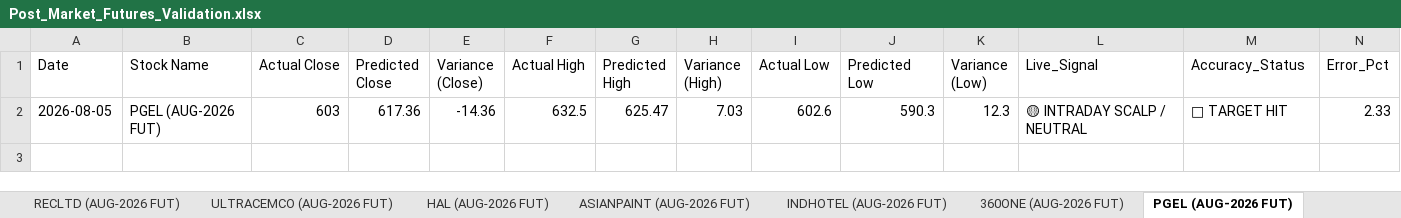
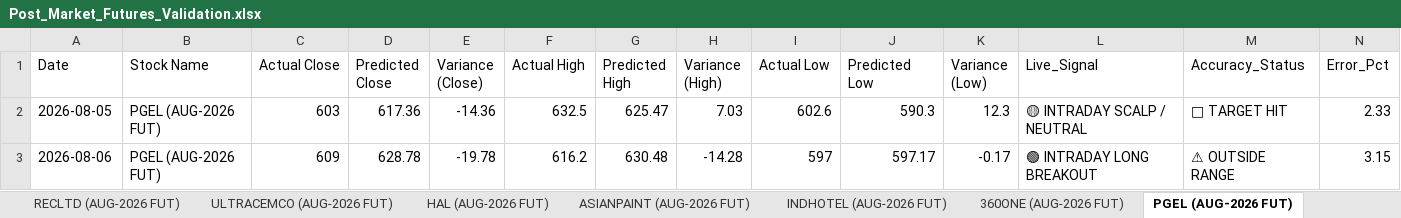
Before and after one commit to chiragkuk24/Final-Stocks, an Excel workbook: Post_Market_Futures_Validation.xlsx, sheet PGEL (AUG-2026 FUT), drawn as a sheet; values as stored, in another font and other column widths than the file's, no borders; the diff names each change by its address in the sheet, - before the commit and + after, or states it on an @@ line.

```diff
--- a/Post_Market_Futures_Validation.xlsx (sheet PGEL (AUG-2026 FUT))
+++ b/Post_Market_Futures_Validation.xlsx (sheet PGEL (AUG-2026 FUT))
+row 3: 2026-08-06 | PGEL (AUG-2026 FUT) | 609 | 628.78 | -19.78 | 616.2 | 630.48 | -14.28 | 597 | 597.17 | -0.17 | 🟢 INTRADAY LONG BREAKOUT | ⚠ OUTSIDE RANGE | 3.15
```
Also changed, not shown: sheet All Futures Accuracy, sheet RECLTD (AUG-2026 FUT), sheet IEX (AUG-2026 FUT), sheet PNB (AUG-2026 FUT), sheet HAL (AUG-2026 FUT), sheet INDHOTEL (AUG-2026 FUT), 11 more sheets, other sheet tabs, Breakout_ML_Quant_Predictions.xlsx, Final_Breakout_List.xlsx, 23 other files.
